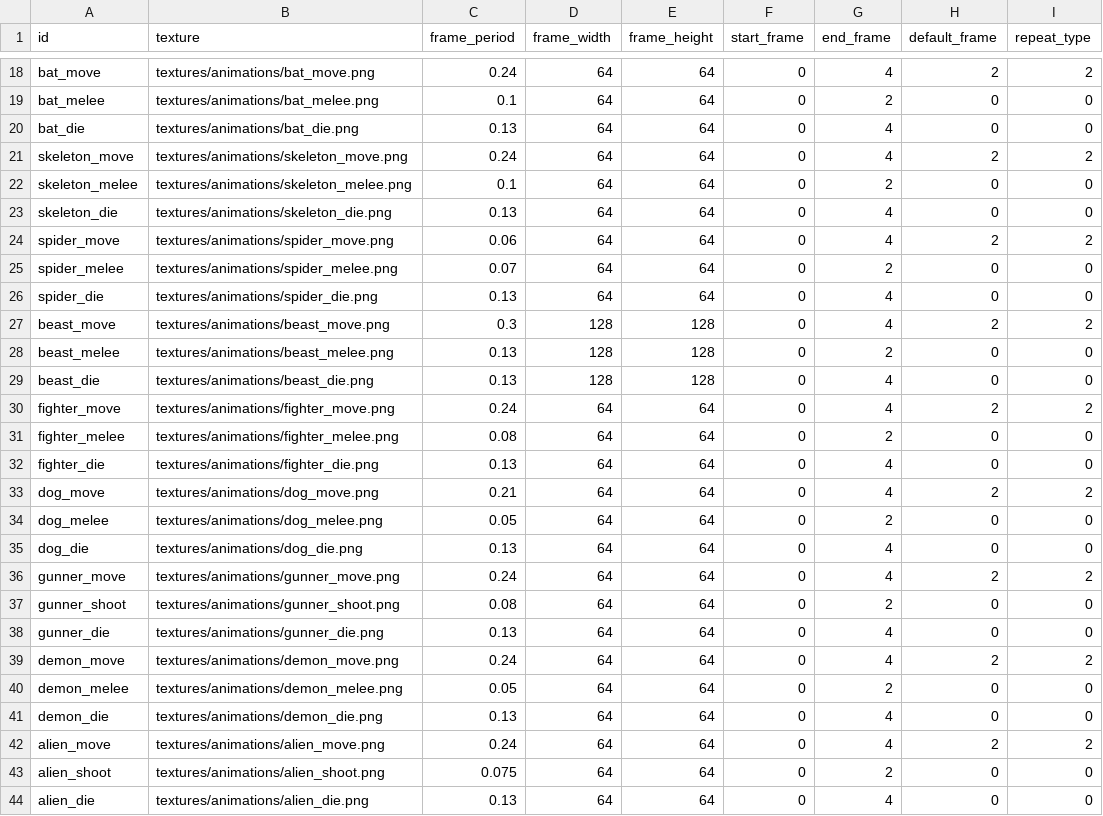
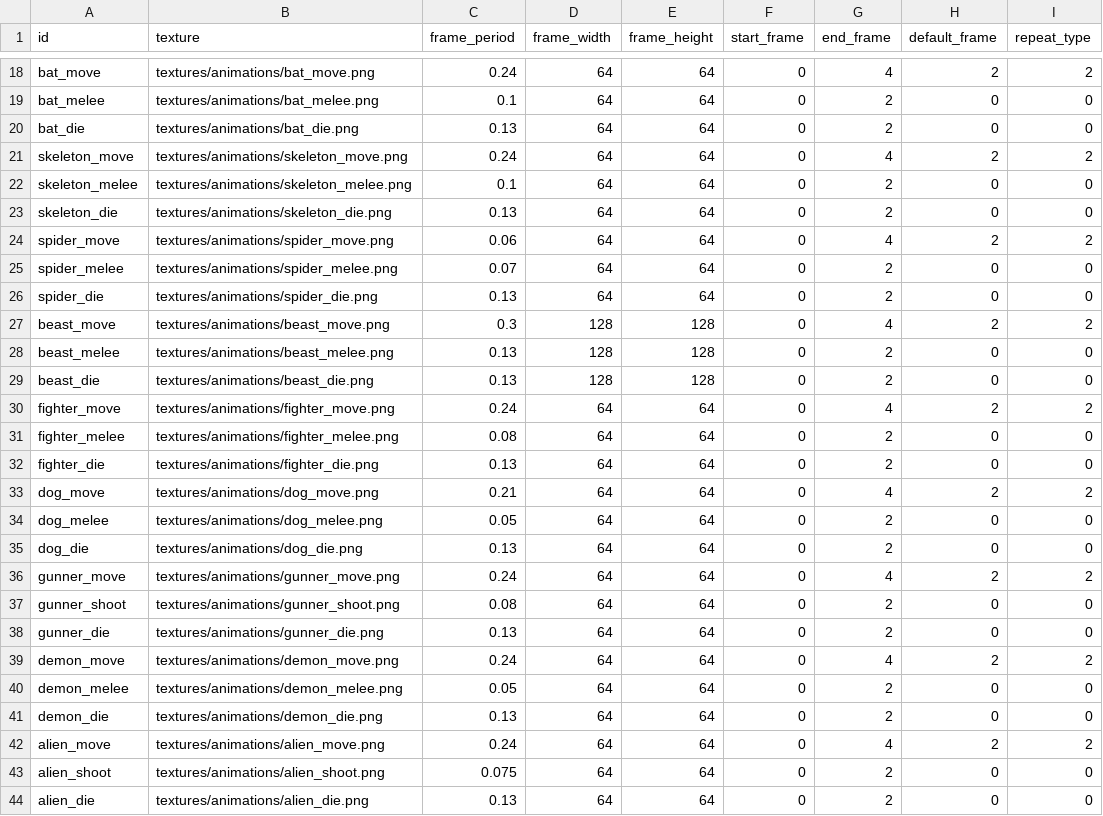
Before and after one commit to ololoken/emptyclip, a TSV file: working/tables/reels.tsv, drawn as a sheet; only a part is shown, gaps mark what is left out.

```diff
--- a/working/tables/reels.tsv
+++ b/working/tables/reels.tsv
@@ -19,26 +19,26 @@ bat_move	textures/animations/bat_move.png	0.24	64	64	0	4	2	2
 bat_melee	textures/animations/bat_melee.png	0.1	64	64	0	2	0	0
-bat_die	textures/animations/bat_die.png	0.13	64	64	0	4	0	0
+bat_die	textures/animations/bat_die.png	0.13	64	64	0	2	0	0
 skeleton_move	textures/animations/skeleton_move.png	0.24	64	64	0	4	2	2
 skeleton_melee	textures/animations/skeleton_melee.png	0.1	64	64	0	2	0	0
-skeleton_die	textures/animations/skeleton_die.png	0.13	64	64	0	4	0	0
+skeleton_die	textures/animations/skeleton_die.png	0.13	64	64	0	2	0	0
 spider_move	textures/animations/spider_move.png	0.06	64	64	0	4	2	2
 spider_melee	textures/animations/spider_melee.png	0.07	64	64	0	2	0	0
-spider_die	textures/animations/spider_die.png	0.13	64	64	0	4	0	0
+spider_die	textures/animations/spider_die.png	0.13	64	64	0	2	0	0
 beast_move	textures/animations/beast_move.png	0.3	128	128	0	4	2	2
 beast_melee	textures/animations/beast_melee.png	0.13	128	128	0	2	0	0
-beast_die	textures/animations/beast_die.png	0.13	128	128	0	4	0	0
+beast_die	textures/animations/beast_die.png	0.13	128	128	0	2	0	0
 fighter_move	textures/animations/fighter_move.png	0.24	64	64	0	4	2	2
 fighter_melee	textures/animations/fighter_melee.png	0.08	64	64	0	2	0	0
-fighter_die	textures/animations/fighter_die.png	0.13	64	64	0	4	0	0
+fighter_die	textures/animations/fighter_die.png	0.13	64	64	0	2	0	0
 dog_move	textures/animations/dog_move.png	0.21	64	64	0	4	2	2
 dog_melee	textures/animations/dog_melee.png	0.05	64	64	0	2	0	0
-dog_die	textures/animations/dog_die.png	0.13	64	64	0	4	0	0
+dog_die	textures/animations/dog_die.png	0.13	64	64	0	2	0	0
 gunner_move	textures/animations/gunner_move.png	0.24	64	64	0	4	2	2
 gunner_shoot	textures/animations/gunner_shoot.png	0.08	64	64	0	2	0	0
-gunner_die	textures/animations/gunner_die.png	0.13	64	64	0	4	0	0
+gunner_die	textures/animations/gunner_die.png	0.13	64	64	0	2	0	0
 demon_move	textures/animations/demon_move.png	0.24	64	64	0	4	2	2
 demon_melee	textures/animations/demon_melee.png	0.05	64	64	0	2	0	0
-demon_die	textures/animations/demon_die.png	0.13	64	64	0	4	0	0
+demon_die	textures/animations/demon_die.png	0.13	64	64	0	2	0	0
 alien_move	textures/animations/alien_move.png	0.24	64	64	0	4	2	2
 alien_shoot	textures/animations/alien_shoot.png	0.075	64	64	0	2	0	0
-alien_die	textures/animations/alien_die.png	0.13	64	64	0	4	0	0
+alien_die	textures/animations/alien_die.png	0.13	64	64	0	2	0	0
```
Also changed, not shown: working/tables/monsters.tsv, working/tables/sound_groups.tsv, 9 other files.
